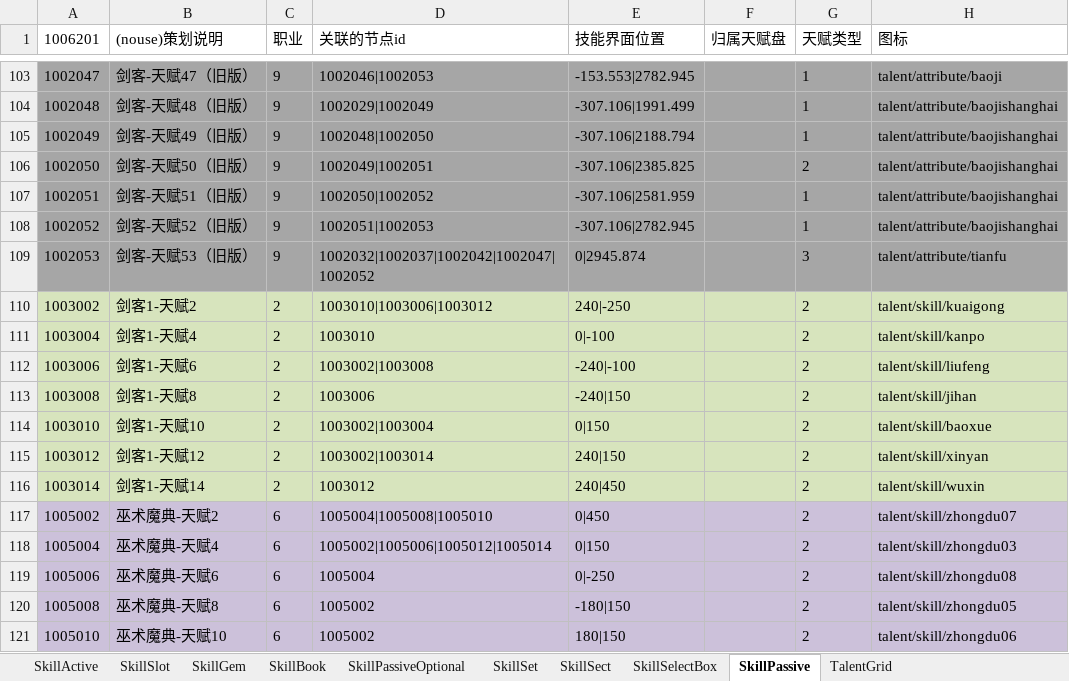
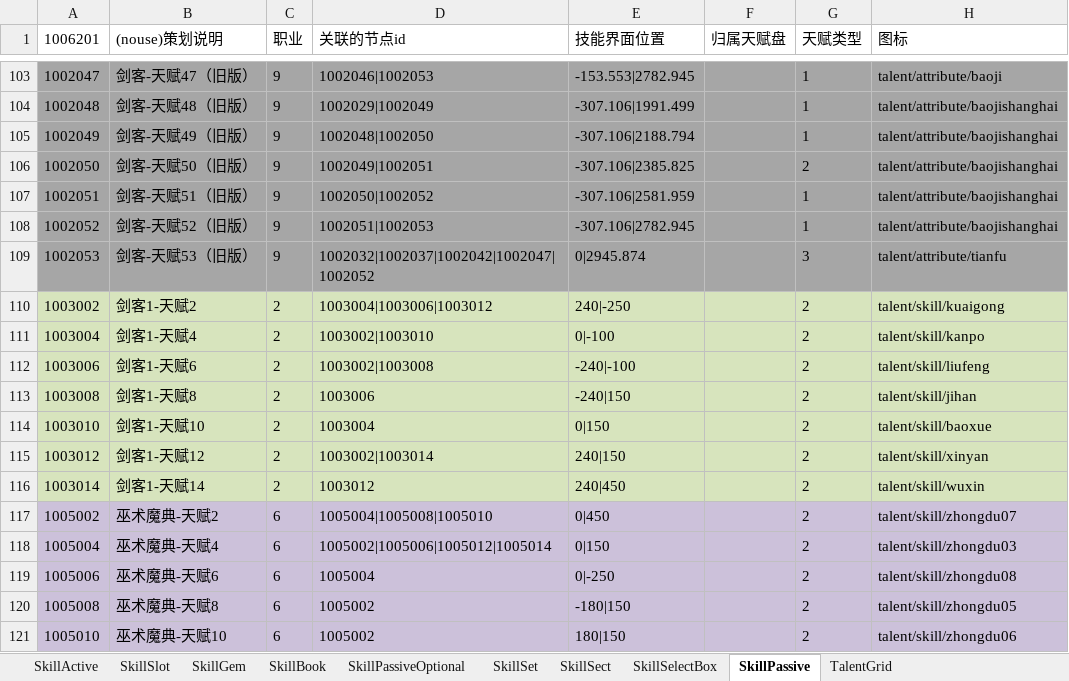
Before and after one commit to lyh2387316552-ui/chronicle-data, an Excel workbook: data-sources/技能养成相关.xlsx, sheet SkillPassive, drawn as a sheet; only a part is shown, gaps mark what is left out; values as stored, in another font and other column widths than the file's, no borders; conditional formats not drawn; the diff names each change by its address in the sheet, - before the commit and + after, or states it on an @@ line.

```diff
--- a/data-sources/技能养成相关.xlsx (sheet SkillPassive)
+++ b/data-sources/技能养成相关.xlsx (sheet SkillPassive)
-D110 (关联的节点id): 1003010|1003006|1003012
+D110 (关联的节点id): 1003004|1003006|1003012
-D111 (关联的节点id): 1003010
+D111 (关联的节点id): 1003002|1003010
-D114 (关联的节点id): 1003002|1003004
+D114 (关联的节点id): 1003004
```
Also changed, not shown: sheet SkillBook, sheet SkillSect, sheet SkillActive, data-sources/战斗技能等级表.xlsx, 34 other files.
